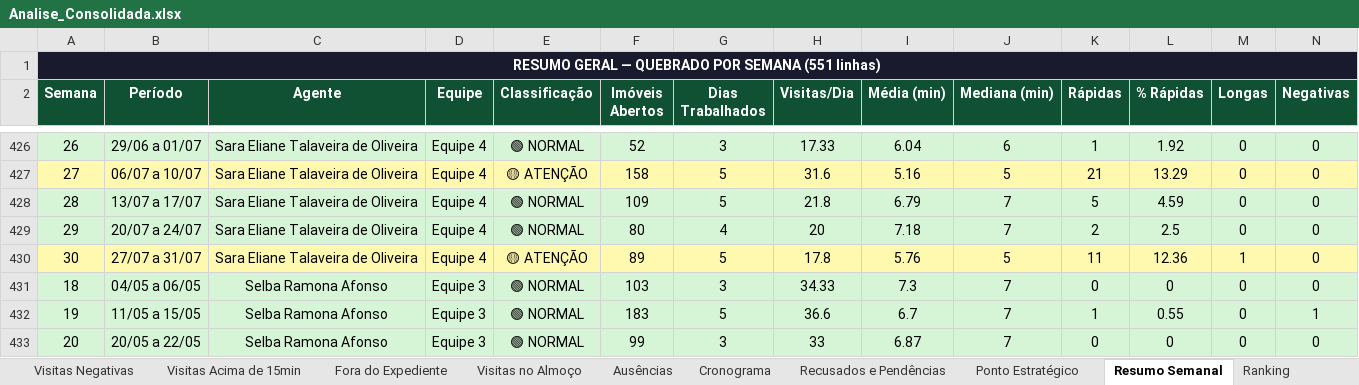
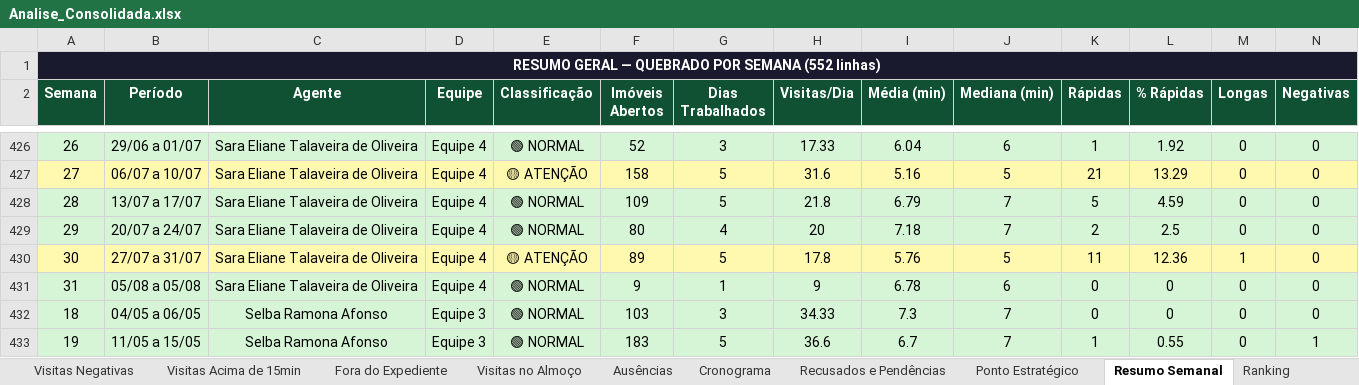
Before and after one commit to LucsDevPro/Sentinela, an Excel workbook: data/Analise_Consolidada.xlsx, sheet Resumo Semanal, drawn as a sheet; only a part is shown, gaps mark what is left out; the shorter side is filled out with more unchanged rows; values as stored, in another font and other column widths than the file's, no borders; rows hold the shown columns only; the diff names each change by its address in the sheet, - before the commit and + after, or states it on an @@ line.

```diff
--- a/data/Analise_Consolidada.xlsx (sheet Resumo Semanal)
+++ b/data/Analise_Consolidada.xlsx (sheet Resumo Semanal)
-A1 (Semana): …POR SEMANA (551 linhas)
+A1 (Semana): …POR SEMANA (552 linhas)
+row 431: 31 | 05/08 a 05/08 | Sara Eliane Talaveira de Oliveira | Equipe 4 | 🟢 NORMAL | 9 | 1 | 9 | 6.78 | 6 | 0 | 0 | 0 | 0
```
Also changed, not shown: sheet Recusados e Pendências, sheet Ranking, sheet Resumo Geral, sheet Por Área, data/historico/semana_318.xlsx, data/historico/semanas_305-308.xlsx, 13 other files.
